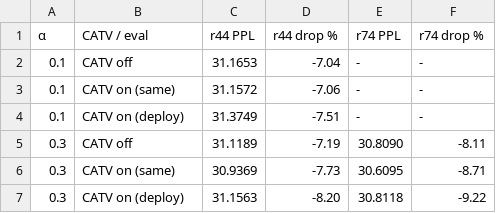
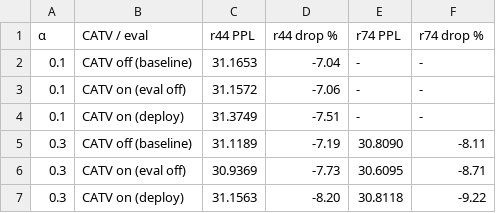
Before and after one commit to 2069661643/SMELL, a CSV file: reports/opt/data/table6_catv_r44_r74.csv, drawn as a sheet.

Commit message:
SMELL v3: CATV figure/table labels - baseline / eval off / deployment

```diff
--- a/reports/opt/data/table6_catv_r44_r74.csv
+++ b/reports/opt/data/table6_catv_r44_r74.csv
@@ -1,7 +1,7 @@
 α,CATV / eval,r44 PPL,r44 drop %,r74 PPL,r74 drop %
-0.1,CATV off,31.1653,-7.04,-,-
-0.1,CATV on (same),31.1572,-7.06,-,-
+0.1,CATV off (baseline),31.1653,-7.04,-,-
+0.1,CATV on (eval off),31.1572,-7.06,-,-
 0.1,CATV on (deploy),31.3749,-7.51,-,-
-0.3,CATV off,31.1189,-7.19,30.8090,-8.11
-0.3,CATV on (same),30.9369,-7.73,30.6095,-8.71
+0.3,CATV off (baseline),31.1189,-7.19,30.8090,-8.11
+0.3,CATV on (eval off),30.9369,-7.73,30.6095,-8.71
 0.3,CATV on (deploy),31.1563,-8.20,30.8118,-9.22
```
Also changed, not shown: 12 other files.
